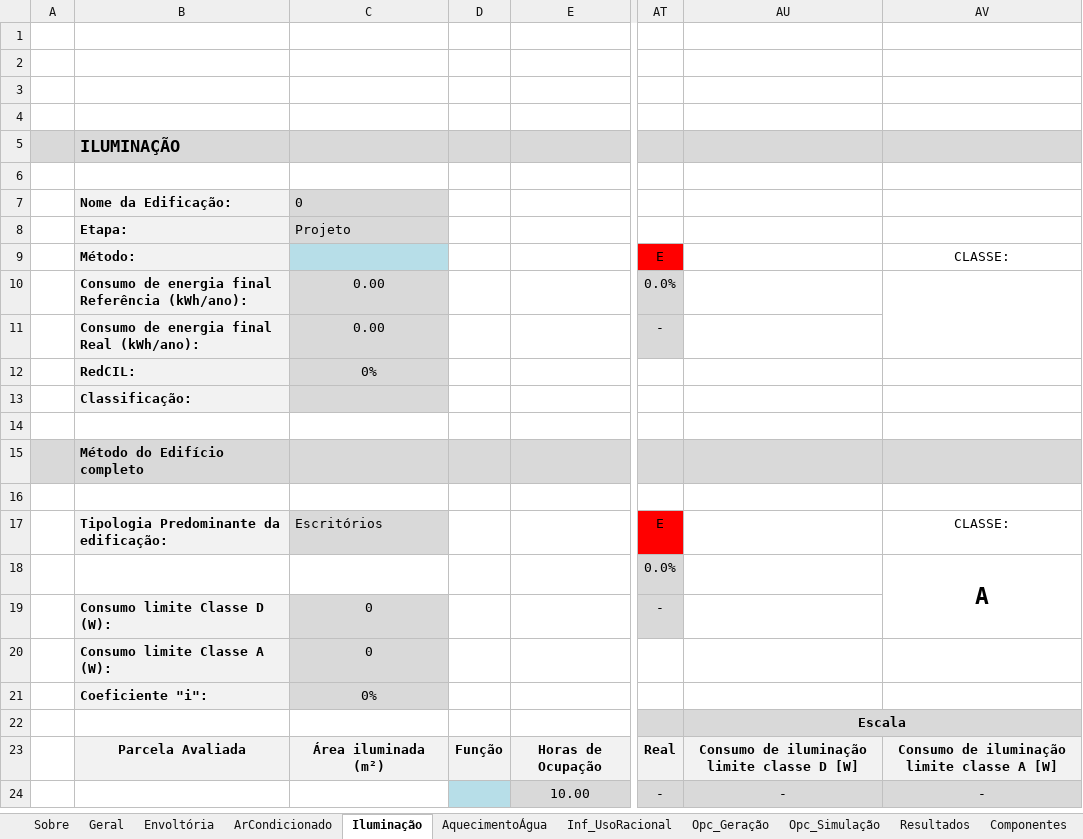
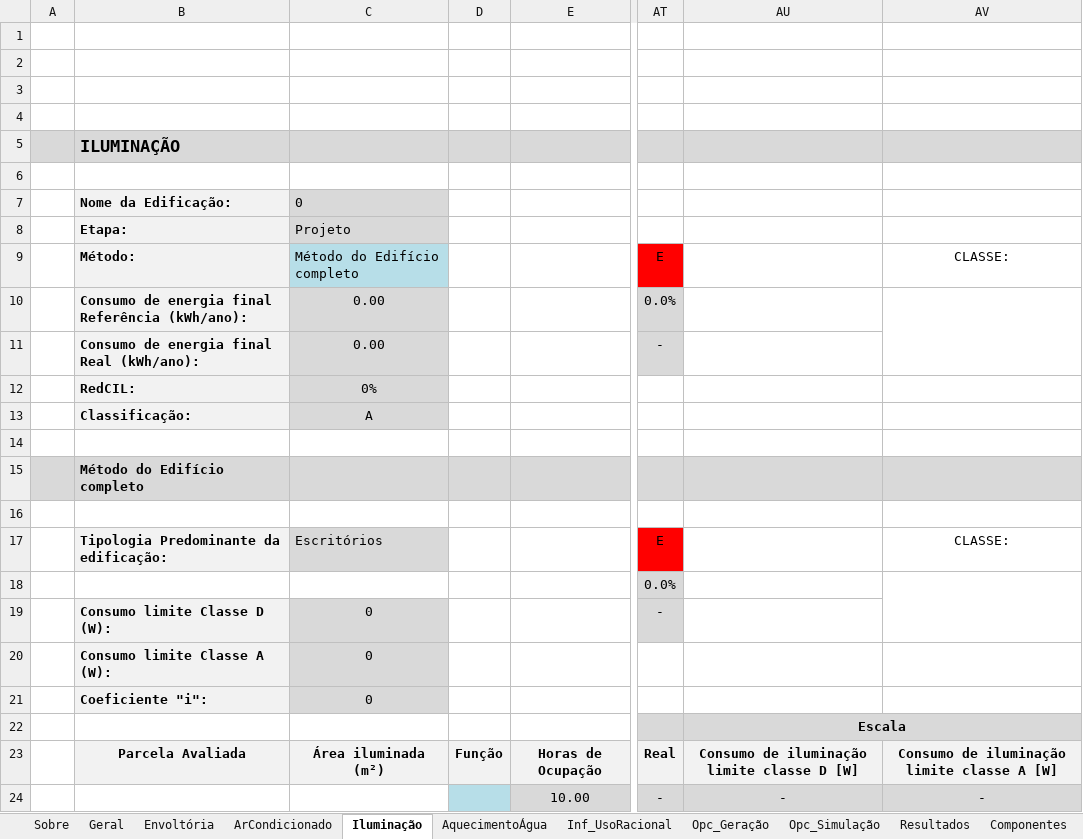
Before and after one commit to labeee/interface_ini_c_2022, an Excel workbook: planilha_em_branco.xlsx, sheet Iluminação, drawn as a sheet; only a part is shown, gaps mark what is left out; values as stored, in another font and other column widths than the file's, no borders; charts and pictures and conditional formats not drawn; the diff names each change by its address in the sheet, - before the commit and + after, or states it on an @@ line.

Commit message:
Add files via upload

```diff
--- a/planilha_em_branco.xlsx (sheet Iluminação)
+++ b/planilha_em_branco.xlsx (sheet Iluminação)
-C9: (empty)
+C9: Método do Edifício completo
-C13: (empty)
+C13: A
-AV18: A
+AV18: (empty)
-C21: 0%
+C21: 0
```
Also changed, not shown: sheet Resultados, charts or pictures.
